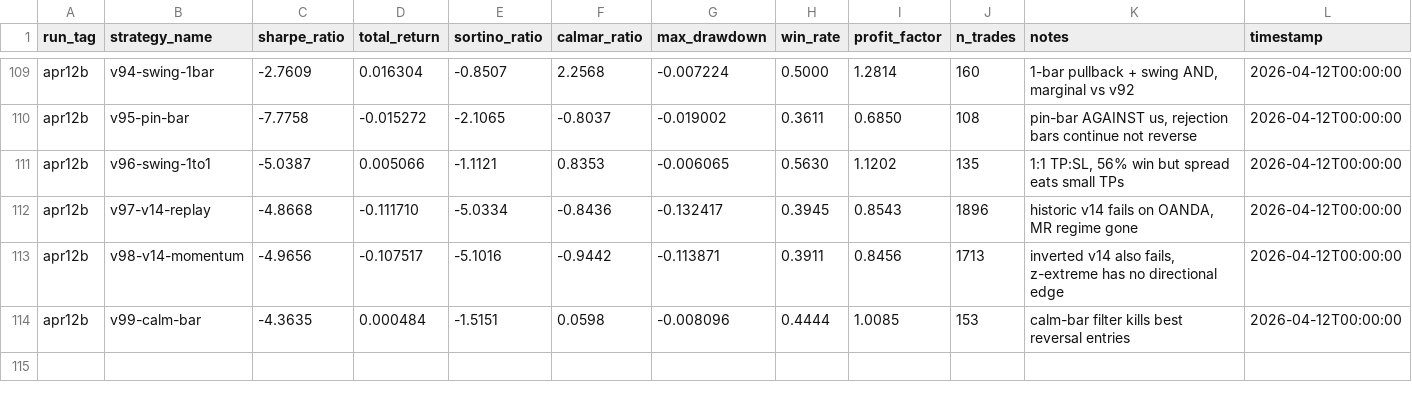
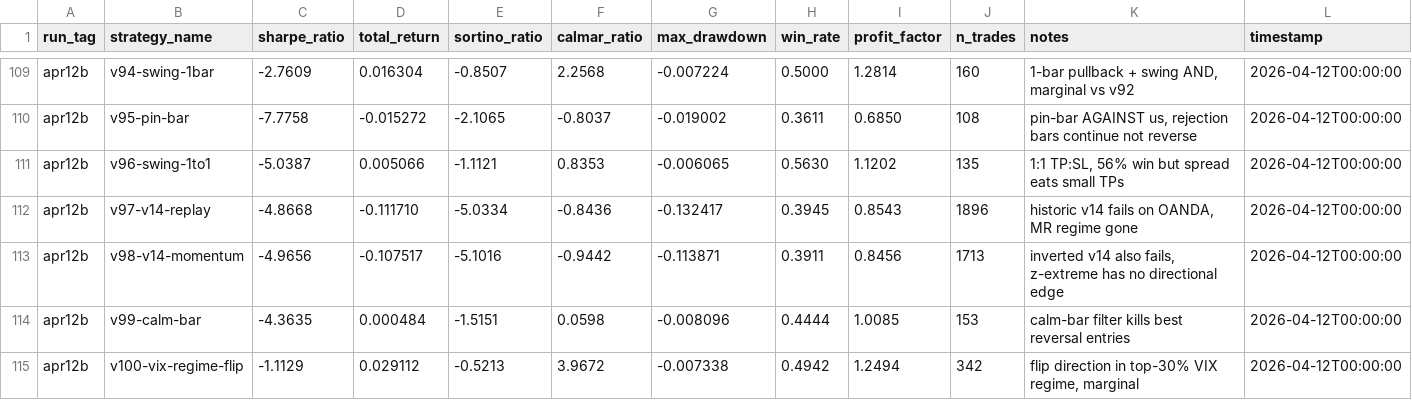
Before and after one commit to arshchawla21/autoresearch-trader, a TSV file: results.tsv, drawn as a sheet; only a part is shown, gaps mark what is left out; the diff names each change by its address in the sheet, - before the commit and + after, or states it on an @@ line.

Commit message:
v100-vix-regime-flip: high-vol direction flip | sharpe=-1.11

```diff
--- a/results.tsv
+++ b/results.tsv
+row 115: apr12b | v100-vix-regime-flip | -1.1129 | 0.029112 | -0.5213 | 3.9672 | -0.007338 | 0.4942 | 1.2494 | 342 | flip direction in top-30% VIX regime, marginal | 2026-04-12T00:00:00
```
Also changed, not shown: 1 other file.
